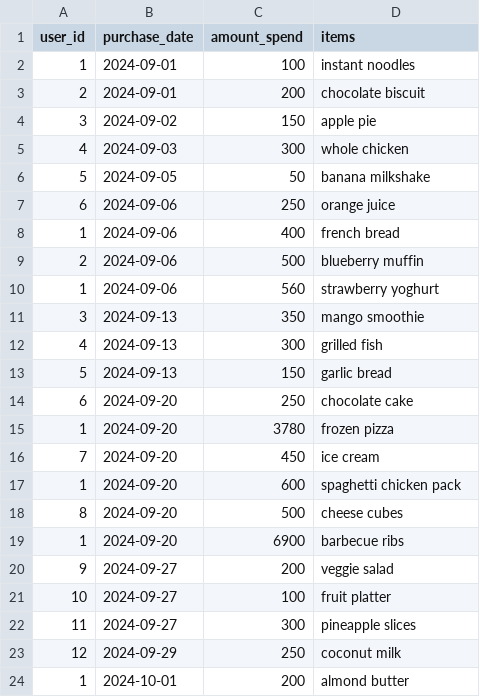
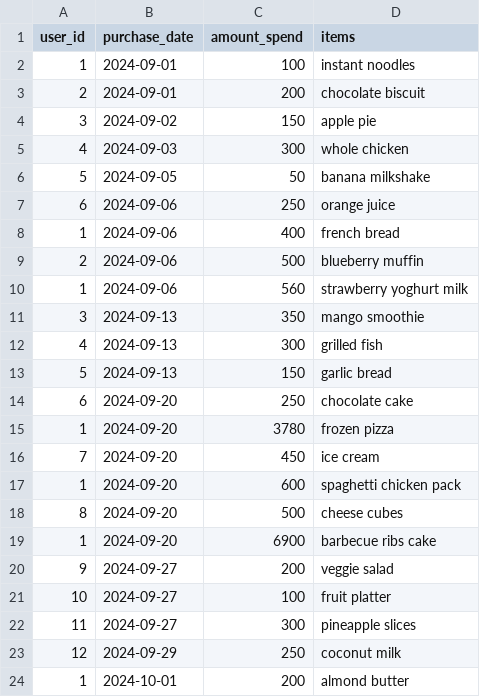
Before and after one commit to Toochi123/student-database, a CSV file: black_friday_purchase.csv, drawn as a sheet; only a part is shown; the diff names each change by its address in the sheet, - before the commit and + after, or states it on an @@ line.

Commit message:
Update black_friday_purchase.csv

```diff
--- a/black_friday_purchase.csv
+++ b/black_friday_purchase.csv
-D10 (items): strawberry yoghurt
+D10 (items): strawberry yoghurt milk
-D19 (items): barbecue ribs
+D19 (items): barbecue ribs cake
```
